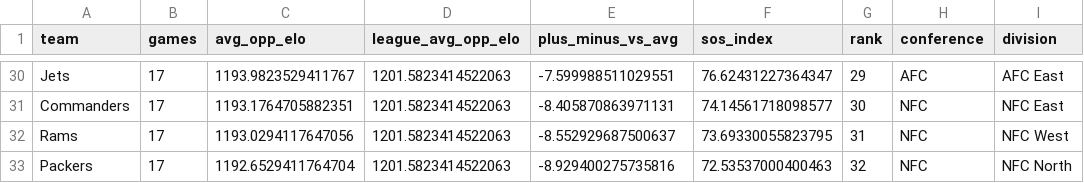
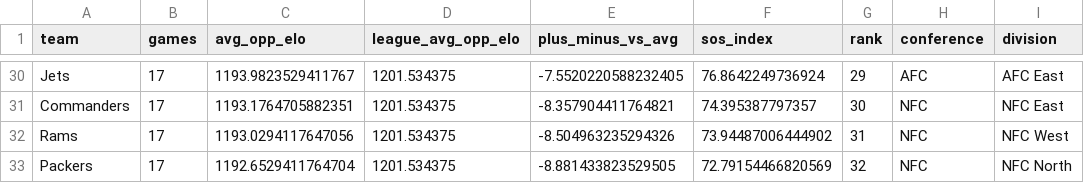
Before and after one commit to lespauI/mega_league, a CSV file: output/sos/season2_elo.csv, drawn as a sheet; only a part is shown, gaps mark what is left out; the diff covers the shown part only; the diff names each change by its address in the sheet, - before the commit and + after, or states it on an @@ line.

```diff
--- a/output/sos/season2_elo.csv
+++ b/output/sos/season2_elo.csv
-D30:D33 (league_avg_opp_elo): 1201.5823414522063
+D30:D33 (league_avg_opp_elo): 1201.534375
-E30 (plus_minus_vs_avg): -7.599988511029551
+E30 (plus_minus_vs_avg): -7.5520220588232405
-F30 (sos_index): 76.62431227364347
+F30 (sos_index): 76.8642249736924
-E31 (plus_minus_vs_avg): -8.405870863971131
+E31 (plus_minus_vs_avg): -8.357904411764821
-F31 (sos_index): 74.14561718098577
+F31 (sos_index): 74.395387797357
-E32 (plus_minus_vs_avg): -8.552929687500637
+E32 (plus_minus_vs_avg): -8.504963235294326
-F32 (sos_index): 73.69330055823795
+F32 (sos_index): 73.94487006444902
-E33 (plus_minus_vs_avg): -8.929400275735816
+E33 (plus_minus_vs_avg): -8.881433823529505
-F33 (sos_index): 72.53537000400463
+F33 (sos_index): 72.79154466820569
```
Also changed, not shown: 1 added row, 1 removed row and 85 edited cells elsewhere in this file, 4 other files.
